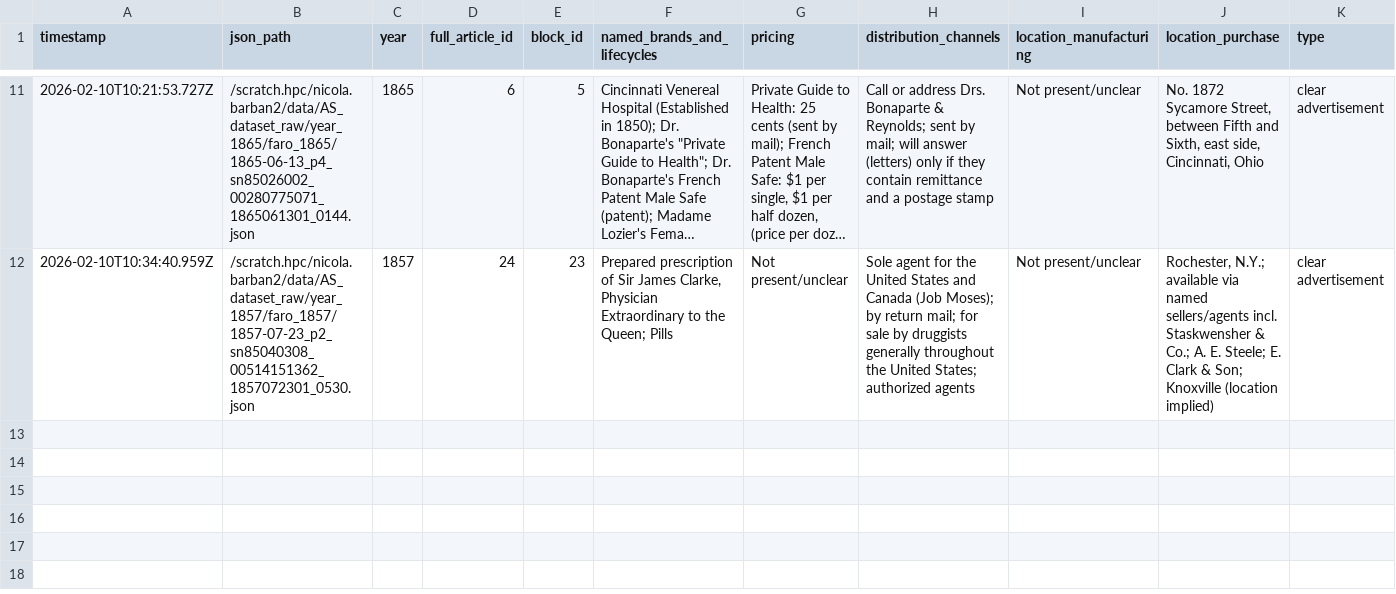
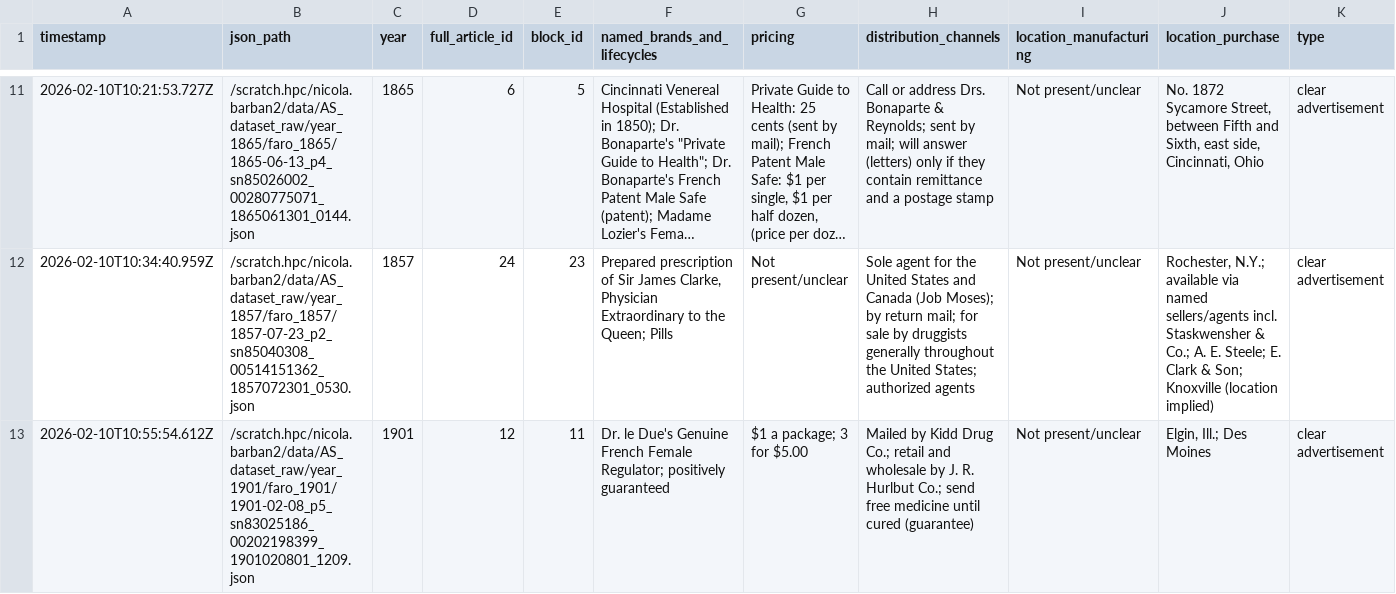
Before and after one commit to nicolabarban/fertility_ads, a CSV file: data/repro_extract.csv, drawn as a sheet; only a part is shown, gaps mark what is left out; long unchanged cells end in …; rows hold the shown columns only; the diff names each change by its address in the sheet, - before the commit and + after, or states it on an @@ line.

Commit message:
Append repro extraction

```diff
--- a/data/repro_extract.csv
+++ b/data/repro_extract.csv
+row 13: 2026-02-10T10:55:54.612Z | /scratch.hpc/nicola.barban2/data/AS_dataset_raw/year_1901/faro_1901/1901-02-08_p5_sn83025186_00202198399_1901020801_1209.json | 1901 | 12 | 11 | Dr. le Due's Genuine French Female Regulator; positively guaranteed | $1 a package; 3 for $5.00 | Mailed by Kidd Drug Co.; retail and wholesale by J. R. Hurlbut Co.; send free medicine until cured (guarantee) | Not present/unclear | Elgin, Ill.; Des Moines | clear advertisement
```
